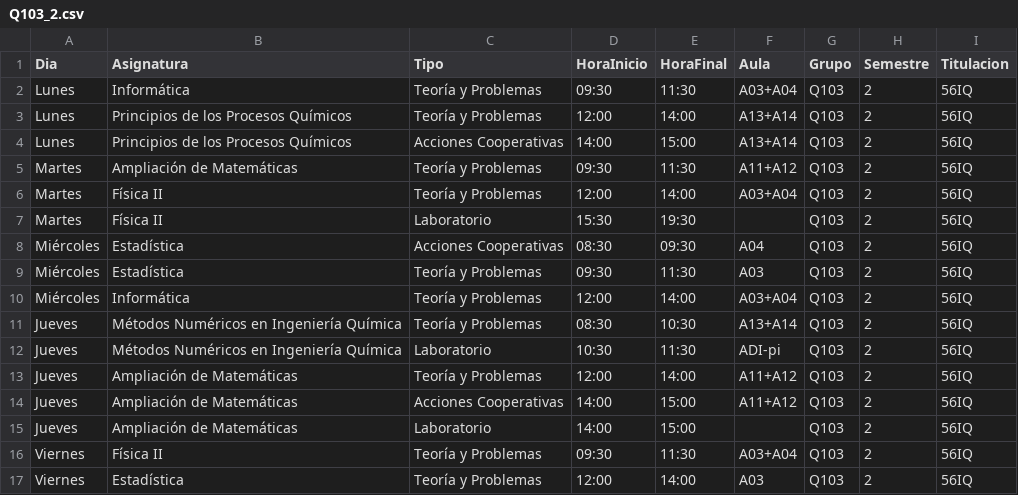
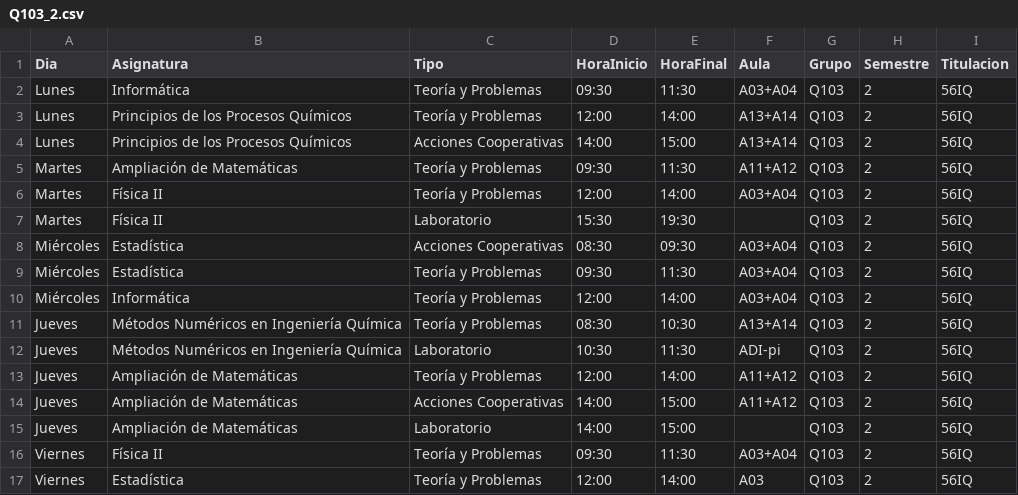
Before and after one commit to SOA-ETSIDI/horarios, a CSV file: csv/Q103_2.csv, drawn as a sheet.

Commit message:
Actualiza horarios y aulas

```diff
--- a/csv/Q103_2.csv
+++ b/csv/Q103_2.csv
@@ -7,4 +7,4 @@
 "Martes";"Física II";"Laboratorio";"15:30";"19:30";"";"Q103";2;"56IQ"
-"Miércoles";"Estadística";"Acciones Cooperativas";"08:30";"09:30";"A04";"Q103";2;"56IQ"
-"Miércoles";"Estadística";"Teoría y Problemas";"09:30";"11:30";"A03";"Q103";2;"56IQ"
+"Miércoles";"Estadística";"Acciones Cooperativas";"08:30";"09:30";"A03+A04";"Q103";2;"56IQ"
+"Miércoles";"Estadística";"Teoría y Problemas";"09:30";"11:30";"A03+A04";"Q103";2;"56IQ"
 "Miércoles";"Informática";"Teoría y Problemas";"12:00";"14:00";"A03+A04";"Q103";2;"56IQ"
```
Also changed, not shown: 4 other files.
